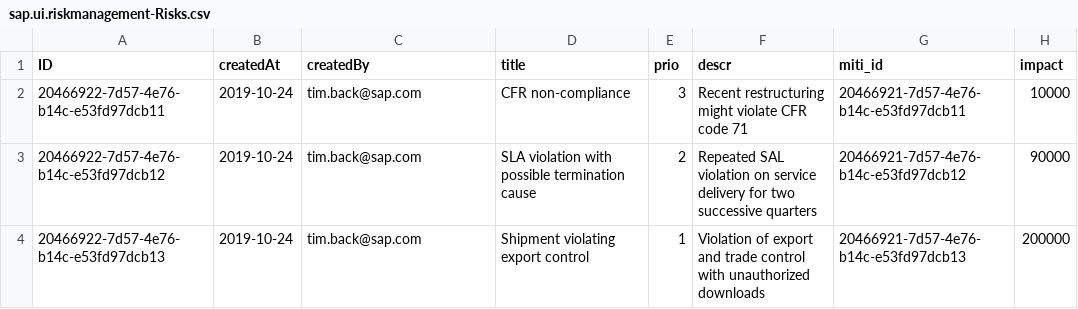
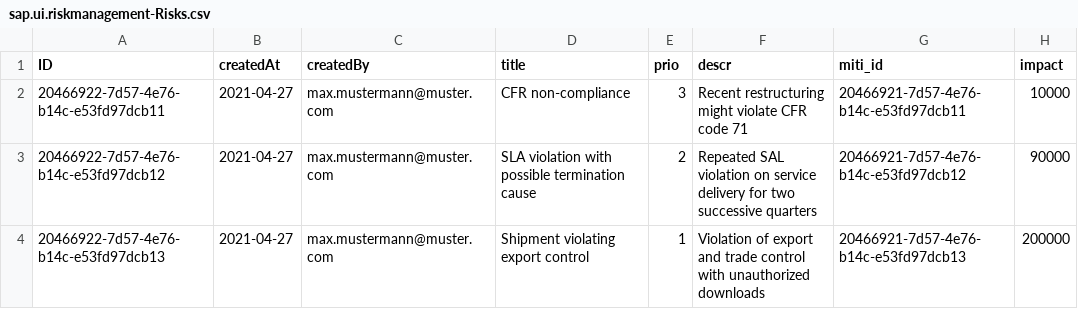
Before and after one commit to SAP-samples/cloud-cap-risk-management, a CSV file: templates/cap/create-service/db/data/sap.ui.riskmanagement-Risks.csv, drawn as a sheet.

Commit message:
update csv

```diff
--- a/templates/cap/create-service/db/data/sap.ui.riskmanagement-Risks.csv
+++ b/templates/cap/create-service/db/data/sap.ui.riskmanagement-Risks.csv
@@ -1,4 +1,4 @@
 ID;createdAt;createdBy;title;prio;descr;miti_id;impact
-20466922-7d57-4e76-b14c-e53fd97dcb11;2019-10-24;tim.back@sap.com;CFR non-compliance ;3;Recent restructuring might violate CFR code 71;20466921-7d57-4e76-b14c-e53fd97dcb11;10000
-20466922-7d57-4e76-b14c-e53fd97dcb12;2019-10-24;tim.back@sap.com;SLA violation with possible termination cause;2;Repeated SAL violation on service delivery for two successive quarters;20466921-7d57-4e76-b14c-e53fd97dcb12;90000
-20466922-7d57-4e76-b14c-e53fd97dcb13;2019-10-24;tim.back@sap.com;Shipment violating export control;1;Violation of export and trade control with unauthorized downloads;20466921-7d57-4e76-b14c-e53fd97dcb13;200000
+20466922-7d57-4e76-b14c-e53fd97dcb11;2021-04-27;max.mustermann@muster.com;CFR non-compliance ;3;Recent restructuring might violate CFR code 71;20466921-7d57-4e76-b14c-e53fd97dcb11;10000
+20466922-7d57-4e76-b14c-e53fd97dcb12;2021-04-27;max.mustermann@muster.com;SLA violation with possible termination cause;2;Repeated SAL violation on service delivery for two successive quarters;20466921-7d57-4e76-b14c-e53fd97dcb12;90000
+20466922-7d57-4e76-b14c-e53fd97dcb13;2021-04-27;max.mustermann@muster.com;Shipment violating export control;1;Violation of export and trade control with unauthorized downloads;20466921-7d57-4e76-b14c-e53fd97dcb13;200000
```
